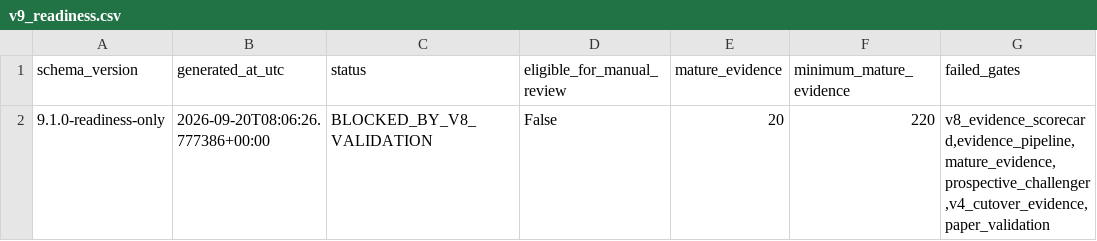
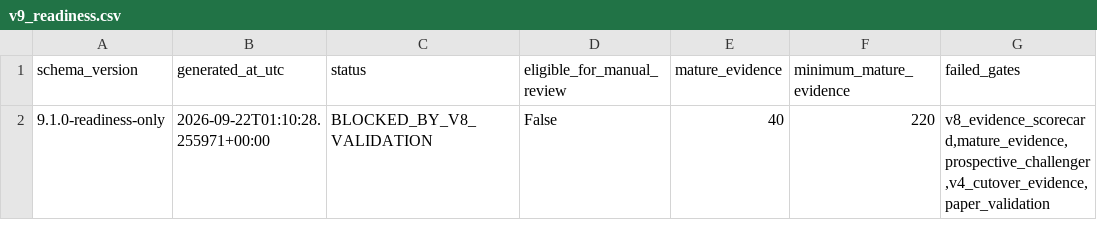
Before and after one commit to AmolBhosale1989/ai-market-scanner, a CSV file: dashboard-data/v9_readiness.csv, drawn as a sheet; only a part is shown; the diff names each change by its address in the sheet, - before the commit and + after, or states it on an @@ line.

```diff
--- a/dashboard-data/v9_readiness.csv
+++ b/dashboard-data/v9_readiness.csv
-B2 (generated_at_utc): 2026-09-20T08:06:26.777386+00:00
+B2 (generated_at_utc): 2026-09-22T01:10:28.255971+00:00
-E2 (mature_evidence): 20
+E2 (mature_evidence): 40
-G2 (failed_gates): v8_evidence_scorecard,evidence_pipeline,mature_evidence,prospective_challenger,v4_cutover_evidence,paper_validation
+G2 (failed_gates): v8_evidence_scorecard,mature_evidence,prospective_challenger,v4_cutover_evidence,paper_validation
```
Also changed, not shown: dashboard-data/v4_model_monitor.csv, dashboard-data/v4_shadow_daily_comparison.csv, 19 other files.
